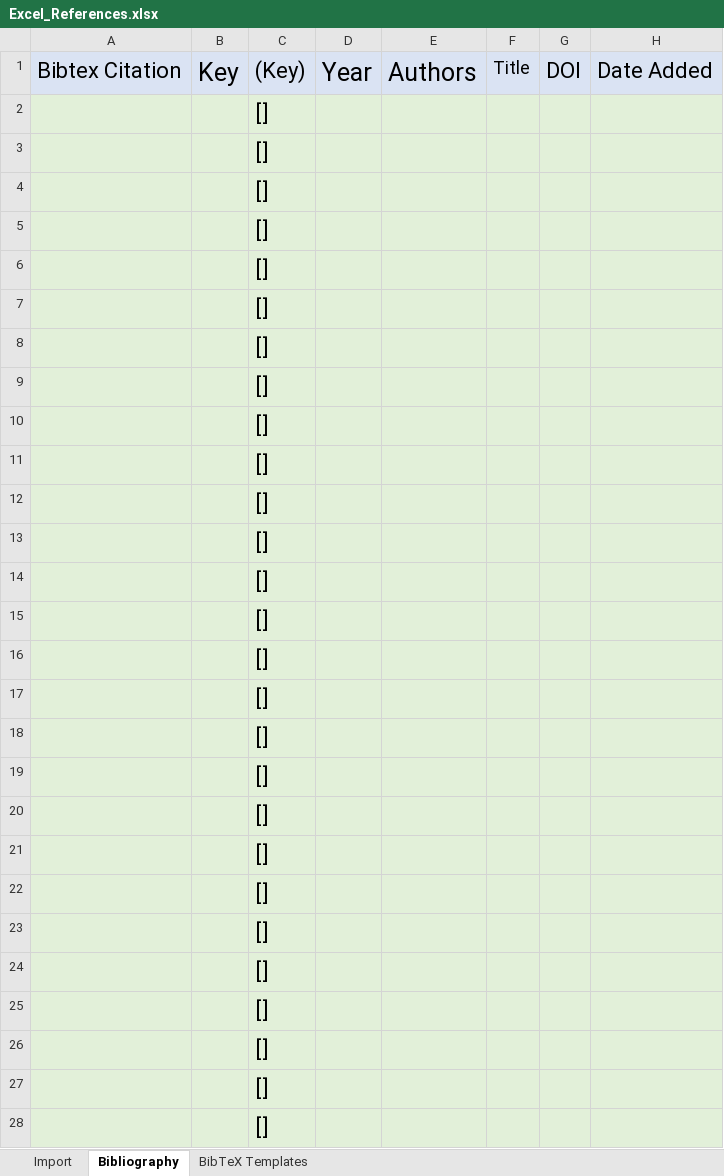
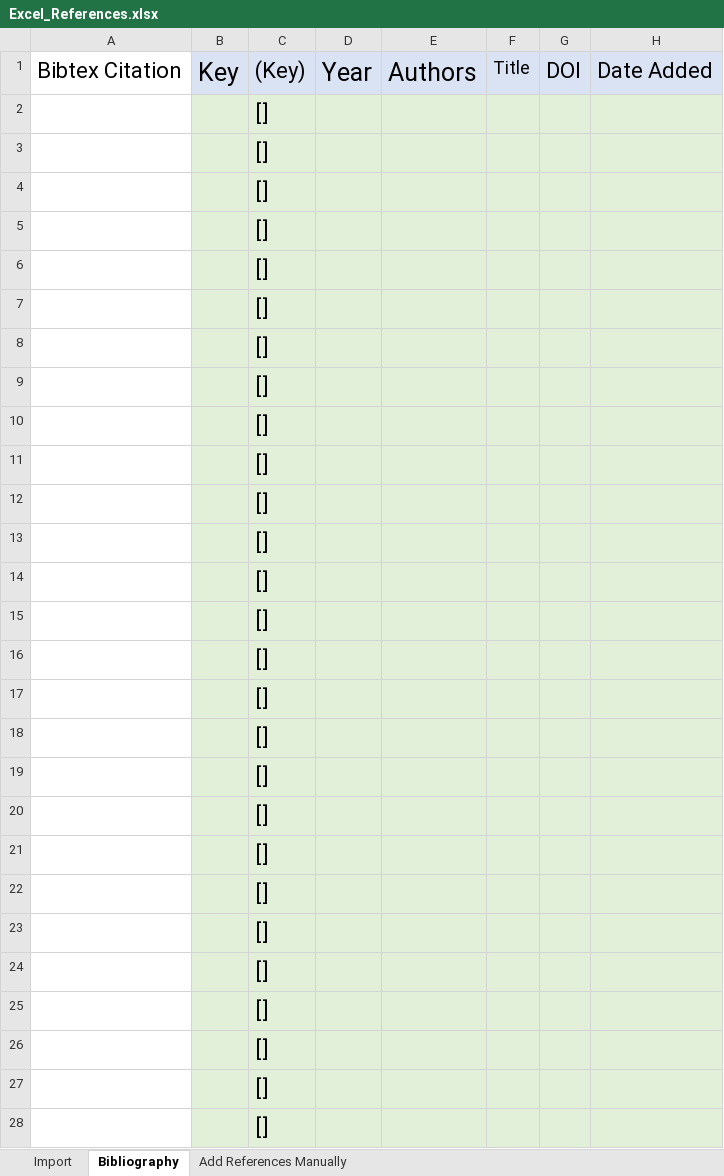
Before and after one commit to Enno-W/Using-Excel-as-Reference-Software-with-R, an Excel workbook: Excel_References.xlsx, sheet Bibliography, drawn as a sheet; only a part is shown; values as stored, in another font and other column widths than the file's, no borders; conditional formats not drawn; the diff covers the shown part only; the diff names each change by its address in the sheet, - before the commit and + after, or states it on an @@ line.

Commit message:
Updated the Excel file
Automatic fields are now locked, and the templates are improved

```diff
--- a/Excel_References.xlsx (sheet Bibliography)
+++ b/Excel_References.xlsx (sheet Bibliography)
-sheet tab: BibTeX Templates
+sheet tab: Add References Manually
-A1 fill: #DAE3F3
+A1 fill: none
-A2:A28 fill: #E2F0D9
+A2:A28 fill: none
```
Also changed, not shown: cell formats elsewhere in this sheet, sheet Add References Manually.
